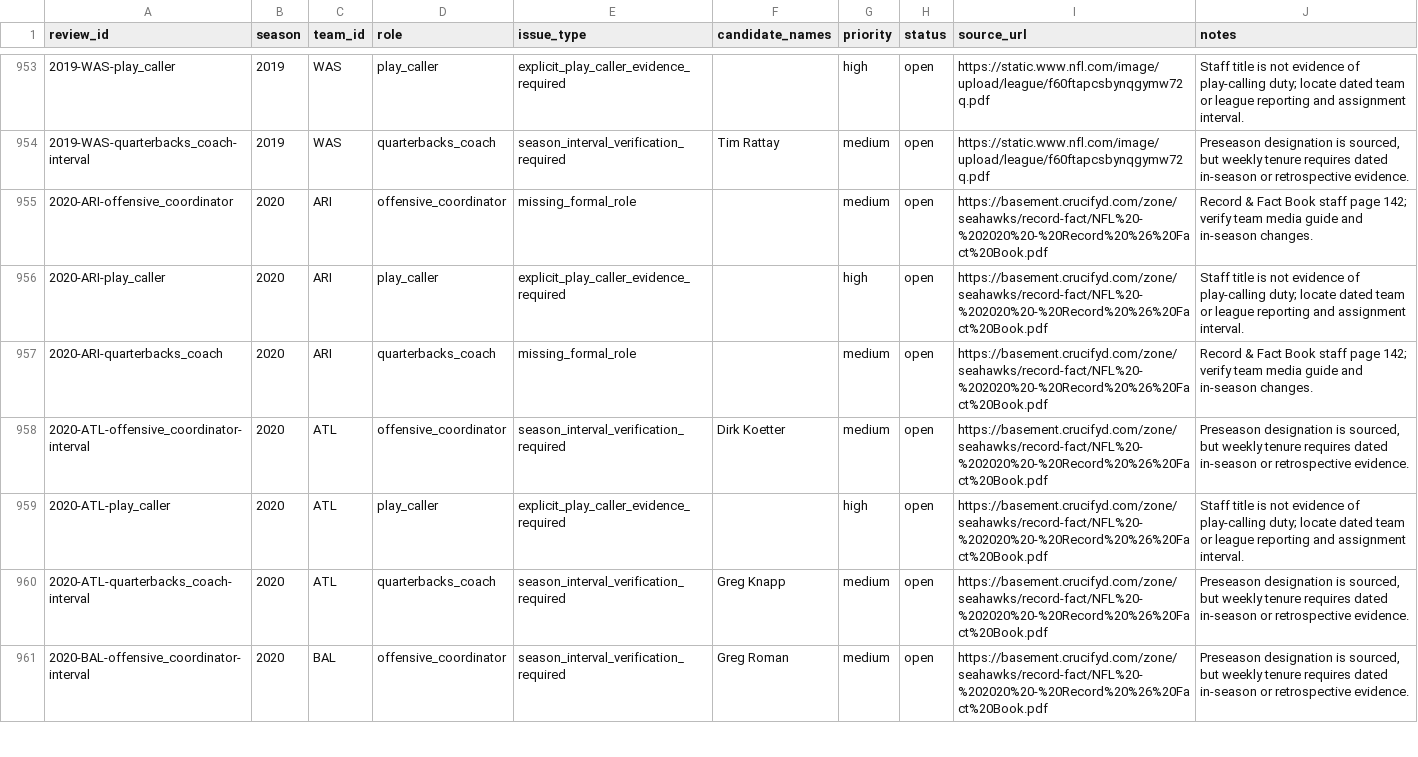
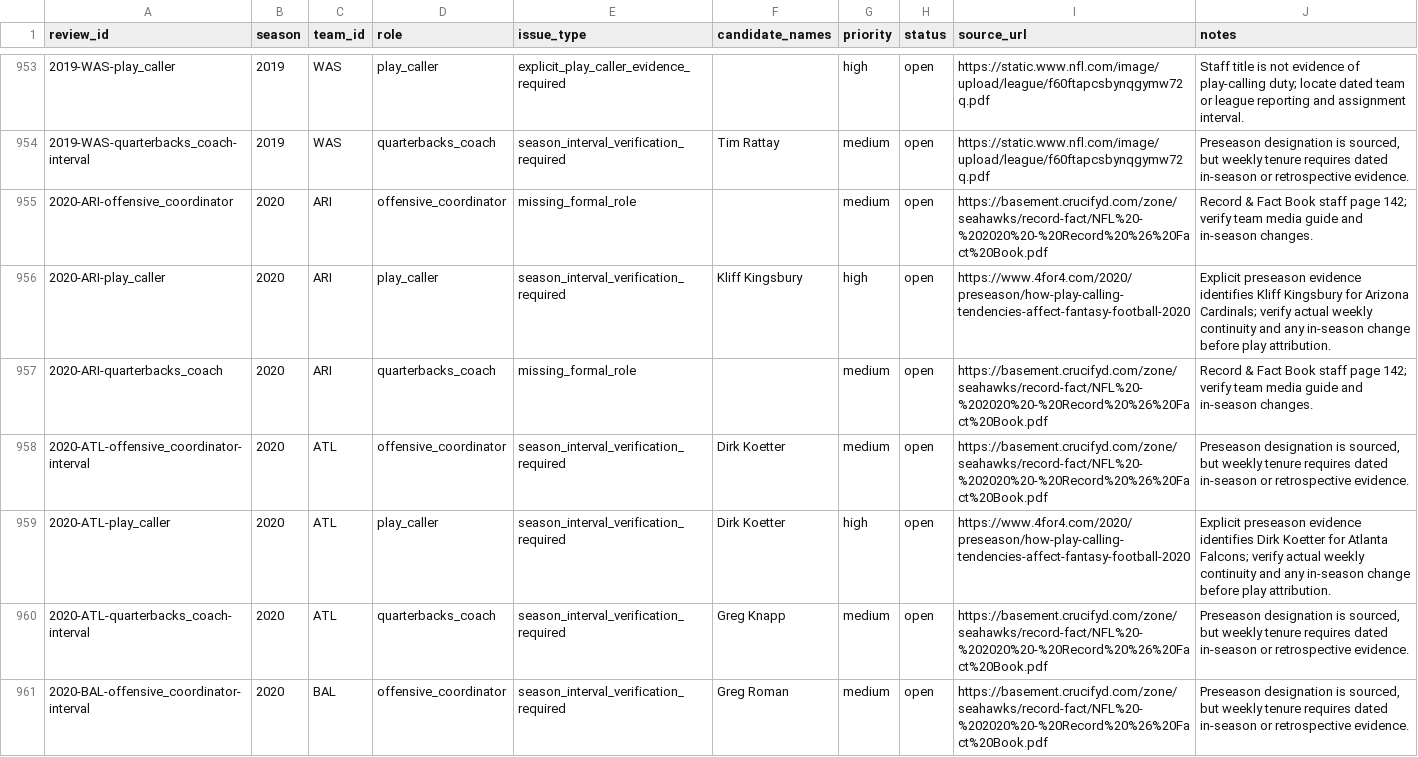
Before and after one commit to Moe243/Coach-Analysis-Project, a CSV file: data/manual/coaching_review_queue.csv, drawn as a sheet; only a part is shown, gaps mark what is left out; the diff covers the shown part only.

Commit message:
feat: complete checkpoint eleven coach effect research

```diff
--- a/data/manual/coaching_review_queue.csv
+++ b/data/manual/coaching_review_queue.csv
@@ -955,6 +955,6 @@ review_id,season,team_id,role,issue_type,candidate_names,priority,status,source_
 2020-ARI-offensive_coordinator,2020,ARI,offensive_coordinator,missing_formal_role,,medium,open,https://basement.crucifyd.com/zone/seahawks/record-fact/NFL%20-%202020%20-%20Record%20%26%20Fact%20Book.pdf,Record & Fact Book staff page 142; verify team media guide and in-season changes.
-2020-ARI-play_caller,2020,ARI,play_caller,explicit_play_caller_evidence_required,,high,open,https://basement.crucifyd.com/zone/seahawks/record-fact/NFL%20-%202020%20-%20Record%20%26%20Fact%20Book.pdf,Staff title is not evidence of play-calling duty; locate dated team or league reporting and assignment interval.
+2020-ARI-play_caller,2020,ARI,play_caller,season_interval_verification_required,Kliff Kingsbury,high,open,https://www.4for4.com/2020/preseason/how-play-calling-tendencies-affect-fantasy-football-2020,"Explicit preseason evidence identifies Kliff Kingsbury for Arizona Cardinals; verify actual weekly continuity and any in-season change before play attribution."
 2020-ARI-quarterbacks_coach,2020,ARI,quarterbacks_coach,missing_formal_role,,medium,open,https://basement.crucifyd.com/zone/seahawks/record-fact/NFL%20-%202020%20-%20Record%20%26%20Fact%20Book.pdf,Record & Fact Book staff page 142; verify team media guide and in-season changes.
 2020-ATL-offensive_coordinator-interval,2020,ATL,offensive_coordinator,season_interval_verification_required,Dirk Koetter,medium,open,https://basement.crucifyd.com/zone/seahawks/record-fact/NFL%20-%202020%20-%20Record%20%26%20Fact%20Book.pdf,"Preseason designation is sourced, but weekly tenure requires dated in-season or retrospective evidence."
-2020-ATL-play_caller,2020,ATL,play_caller,explicit_play_caller_evidence_required,,high,open,https://basement.crucifyd.com/zone/seahawks/record-fact/NFL%20-%202020%20-%20Record%20%26%20Fact%20Book.pdf,Staff title is not evidence of play-calling duty; locate dated team or league reporting and assignment interval.
+2020-ATL-play_caller,2020,ATL,play_caller,season_interval_verification_required,Dirk Koetter,high,open,https://www.4for4.com/2020/preseason/how-play-calling-tendencies-affect-fantasy-football-2020,"Explicit preseason evidence identifies Dirk Koetter for Atlanta Falcons; verify actual weekly continuity and any in-season change before play attribution."
 2020-ATL-quarterbacks_coach-interval,2020,ATL,quarterbacks_coach,season_interval_verification_required,Greg Knapp,medium,open,https://basement.crucifyd.com/zone/seahawks/record-fact/NFL%20-%202020%20-%20Record%20%26%20Fact%20Book.pdf,"Preseason designation is sourced, but weekly tenure requires dated in-season or retrospective evidence."
```
Also changed, not shown: 116 edited cells elsewhere in this file, 35 other files.
